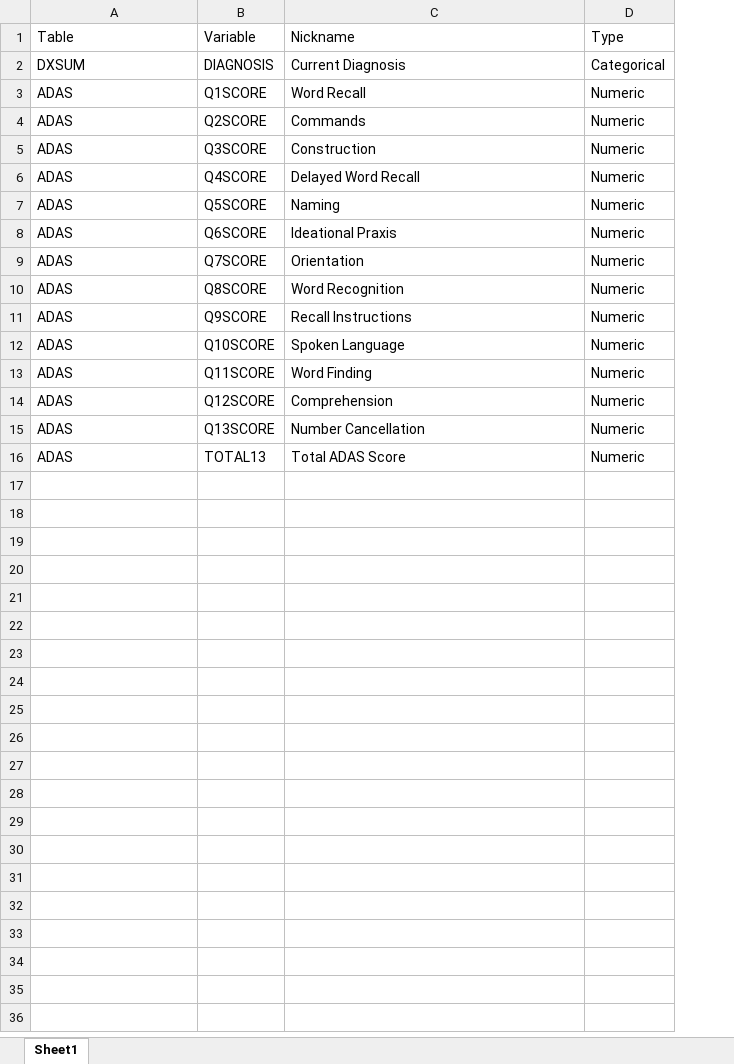
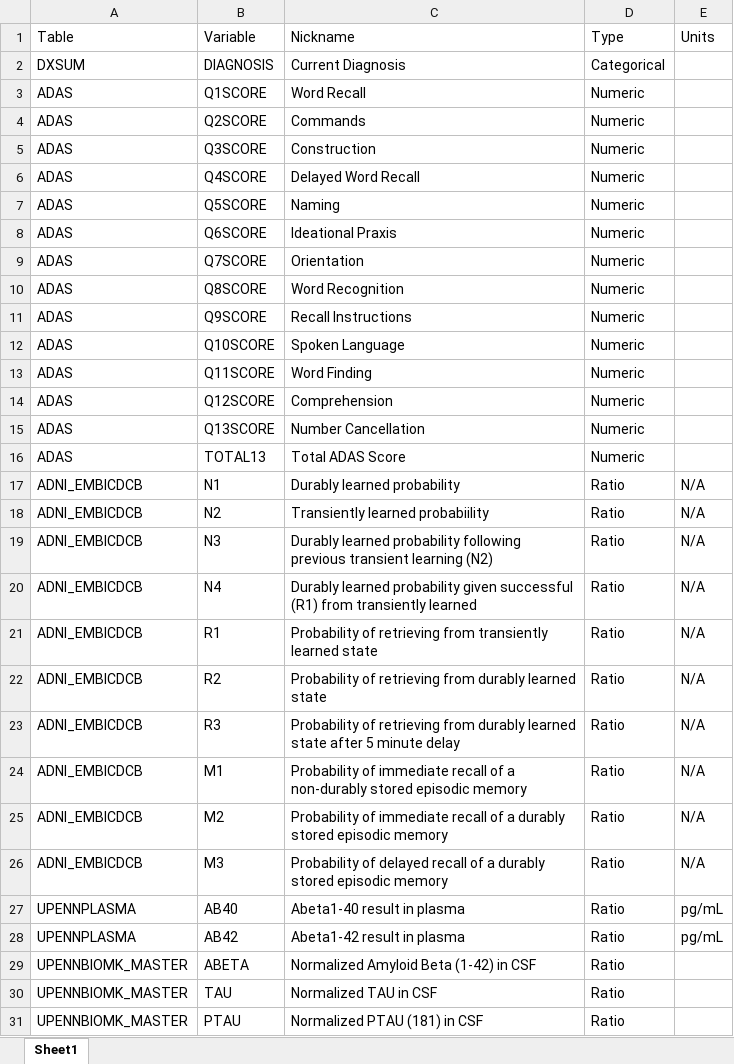
Before and after one commit to marshalln7/ADNI, an Excel workbook: Datasets/Visit Variables.xlsx, sheet Sheet1, drawn as a sheet; values as stored, in another font and other column widths than the file's, no borders; the diff names each change by its address in the sheet, - before the commit and + after, or states it on an @@ line.

```diff
--- a/Datasets/Visit Variables.xlsx (sheet Sheet1)
+++ b/Datasets/Visit Variables.xlsx (sheet Sheet1)
+column E (Units), empty
+row 17: ADNI_EMBICDCB | N1 | Durably learned probability | Ratio | N/A
+row 18: ADNI_EMBICDCB | N2 | Transiently learned probabiility | Ratio | N/A
+row 19: ADNI_EMBICDCB | N3 | Durably learned probability following previous transient learning (N2) | Ratio | N/A
+row 20: ADNI_EMBICDCB | N4 | Durably learned probability given successful (R1) from transiently learned | Ratio | N/A
+row 21: ADNI_EMBICDCB | R1 | Probability of retrieving from transiently learned state | Ratio | N/A
+row 22: ADNI_EMBICDCB | R2 | Probability of retrieving from durably learned state | Ratio | N/A
+row 23: ADNI_EMBICDCB | R3 | Probability of retrieving from durably learned state after 5 minute delay | Ratio | N/A
+row 24: ADNI_EMBICDCB | M1 | Probability of immediate recall of a non-durably stored episodic memory | Ratio | N/A
+row 25: ADNI_EMBICDCB | M2 | Probability of immediate recall of a durably stored episodic memory | Ratio | N/A
+row 26: ADNI_EMBICDCB | M3 | Probability of delayed recall of a durably stored episodic memory | Ratio | N/A
+row 27: UPENNPLASMA | AB40 | Abeta1-40 result in plasma | Ratio | pg/mL
+row 28: UPENNPLASMA | AB42 | Abeta1-42 result in plasma | Ratio | pg/mL
+row 29: UPENNBIOMK_MASTER | ABETA | Normalized Amyloid Beta (1-42) in CSF | Ratio
+row 30: UPENNBIOMK_MASTER | TAU | Normalized TAU in CSF | Ratio
+row 31: UPENNBIOMK_MASTER | PTAU | Normalized PTAU (181) in CSF | Ratio
```
Also changed, not shown: Datasets/Biomarker Data.xlsx, 21 other files.
